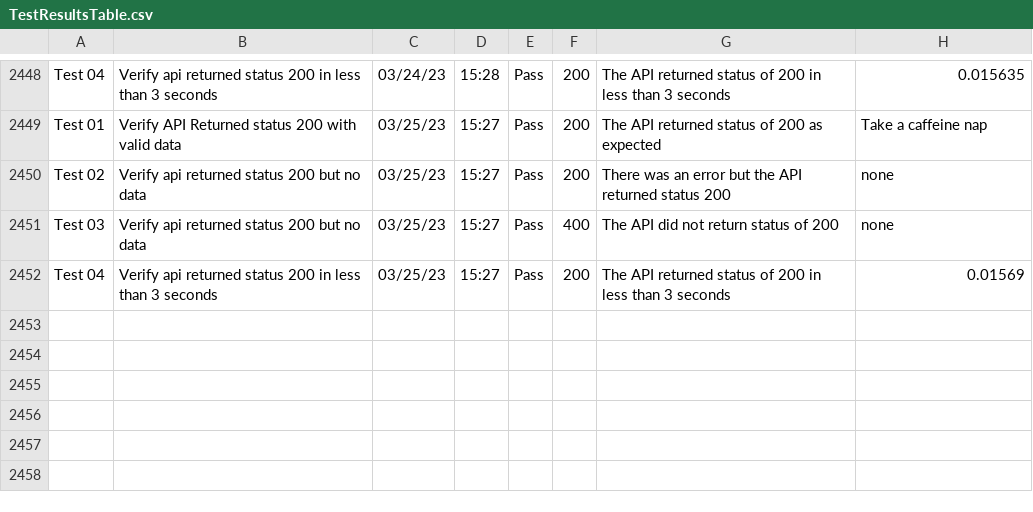
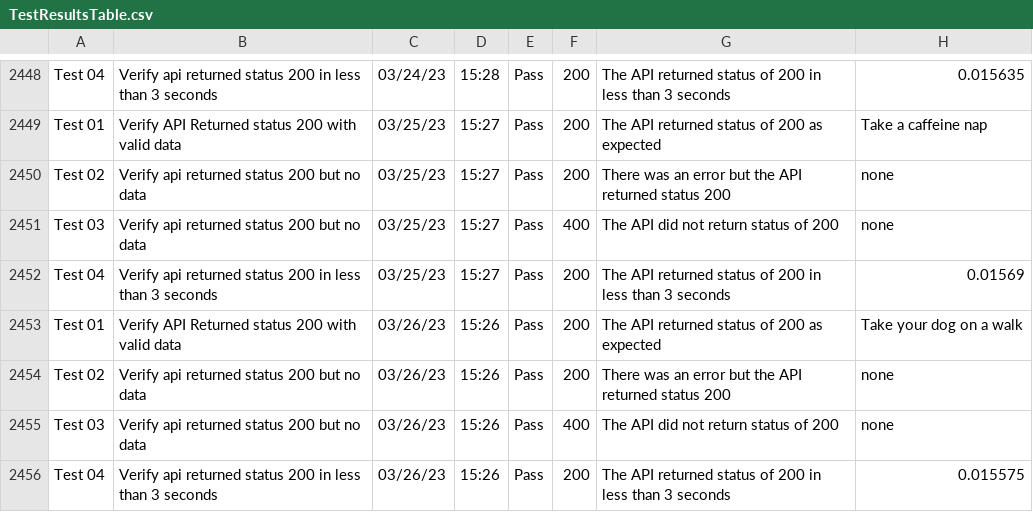
Before and after one commit to libcarter/libcarter.github.io, a CSV file: TestResultsTable.csv, drawn as a sheet; only a part is shown, gaps mark what is left out.

```diff
--- a/TestResultsTable.csv
+++ b/TestResultsTable.csv
@@ -2452 +2452,5 @@ Test 03,Verify api returned status 200 but no data,03/25/23,15:27,Pass,400,The A
 Test 04,Verify api returned status 200 in less than 3 seconds,03/25/23,15:27,Pass,200,The API returned status of 200 in less than 3 seconds,0.01569
+Test 01,Verify API Returned status 200 with valid data,03/26/23,15:26,Pass,200,The API returned status of 200 as expected,Take your dog on a walk
+Test 02,Verify api returned status 200 but no data,03/26/23,15:26,Pass,200,There was an error but the API returned status 200,none
+Test 03,Verify api returned status 200 but no data,03/26/23,15:26,Pass,400,The API did not return status of 200,none
+Test 04,Verify api returned status 200 in less than 3 seconds,03/26/23,15:26,Pass,200,The API returned status of 200 in less than 3 seconds,0.015575
```
Also changed, not shown: 2 other files.
